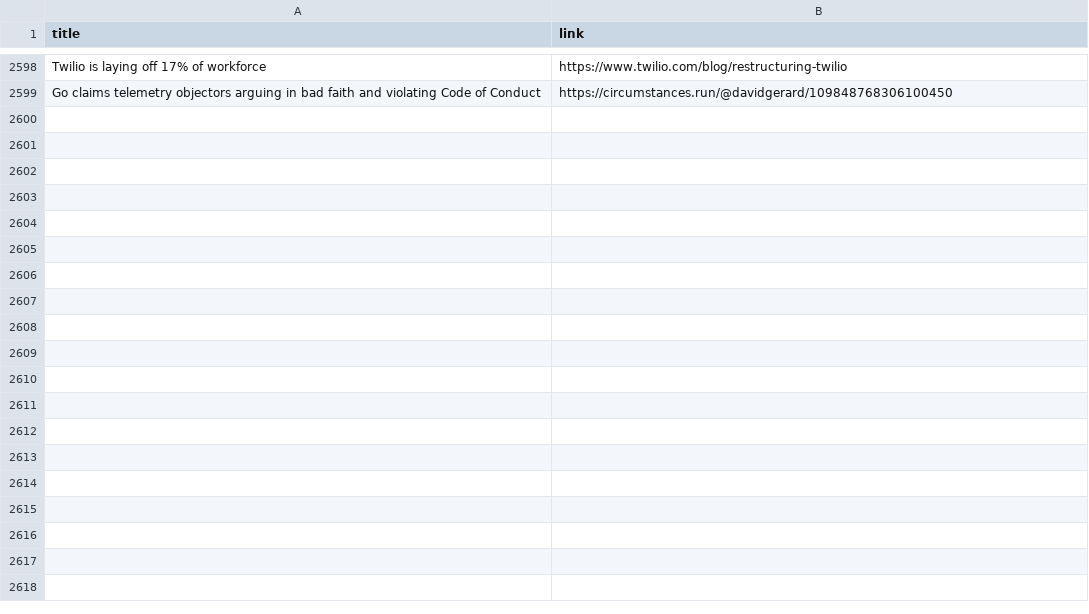
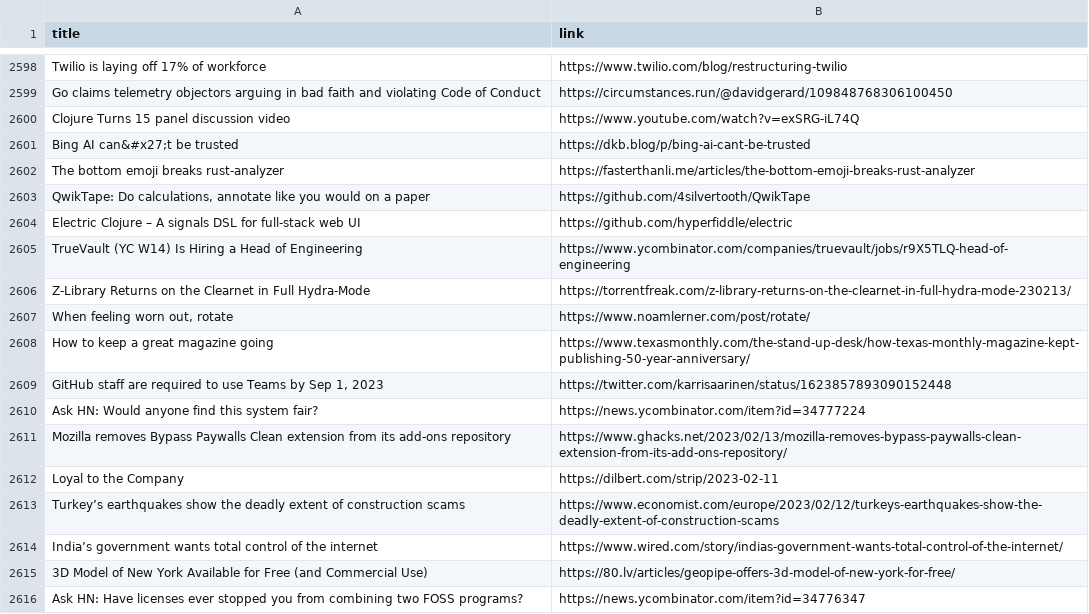
Before and after one commit to yellow-seed/aiit-bigdata-analysis-report2, a CSV file: index_output.csv, drawn as a sheet; only a part is shown, gaps mark what is left out.

Commit message:
update csv

```diff
--- a/index_output.csv
+++ b/index_output.csv
@@ -2599 +2599,18 @@ Twilio is laying off 17% of workforce,https://www.twilio.com/blog/restructuring-
 Go claims telemetry objectors arguing in bad faith and violating Code of Conduct,https://circumstances.run/@davidgerard/109848768306100450
+Clojure Turns 15 panel discussion video,https://www.youtube.com/watch?v=exSRG-iL74Q
+Bing AI can&#x27;t be trusted,https://dkb.blog/p/bing-ai-cant-be-trusted
+The bottom emoji breaks rust-analyzer,https://fasterthanli.me/articles/the-bottom-emoji-breaks-rust-analyzer
+"QwikTape: Do calculations, annotate like you would on a paper",https://github.com/4silvertooth/QwikTape
+Electric Clojure – A signals DSL for full-stack web UI,https://github.com/hyperfiddle/electric
+TrueVault (YC W14) Is Hiring a Head of Engineering,https://www.ycombinator.com/companies/truevault/jobs/r9X5TLQ-head-of-engineering
+Z-Library Returns on the Clearnet in Full Hydra-Mode,https://torrentfreak.com/z-library-returns-on-the-clearnet-in-full-hydra-mode-230213/
+"When feeling worn out, rotate",https://www.noamlerner.com/post/rotate/
+How to keep a great magazine going,https://www.texasmonthly.com/the-stand-up-desk/how-texas-monthly-magazine-kept-publishing-50-year-anniversary/
+"GitHub staff are required to use Teams by Sep 1, 2023",https://twitter.com/karrisaarinen/status/1623857893090152448
+Ask HN: Would anyone find this system fair?,https://news.ycombinator.com/item?id=34777224
+Mozilla removes Bypass Paywalls Clean extension from its add-ons repository,https://www.ghacks.net/2023/02/13/mozilla-removes-bypass-paywalls-clean-extension-from-its-add-ons-repository/
+Loyal to the Company,https://dilbert.com/strip/2023-02-11
+Turkey’s earthquakes show the deadly extent of construction scams,https://www.economist.com/europe/2023/02/12/turkeys-earthquakes-show-the-deadly-extent-of-construction-scams
+India’s government wants total control of the internet,https://www.wired.com/story/indias-government-wants-total-control-of-the-internet/
+3D Model of New York Available for Free (and Commercial Use),https://80.lv/articles/geopipe-offers-3d-model-of-new-york-for-free/
+Ask HN: Have licenses ever stopped you from combining two FOSS programs?,https://news.ycombinator.com/item?id=34776347
```
